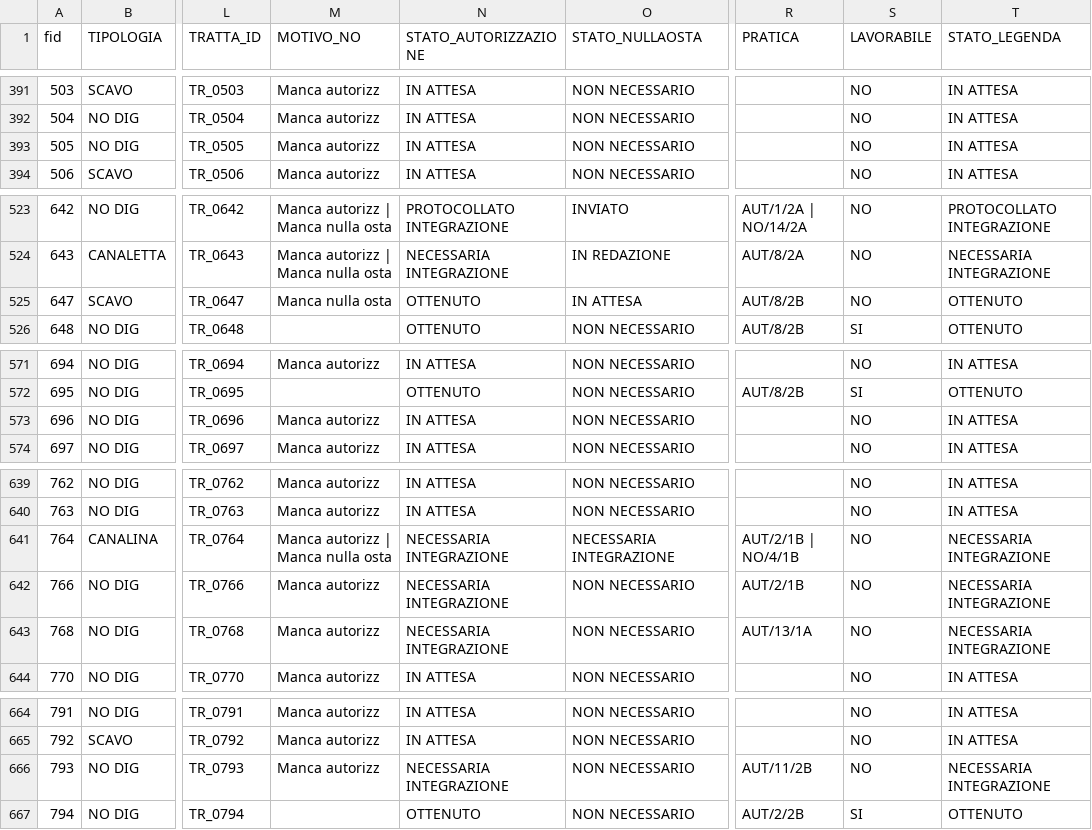
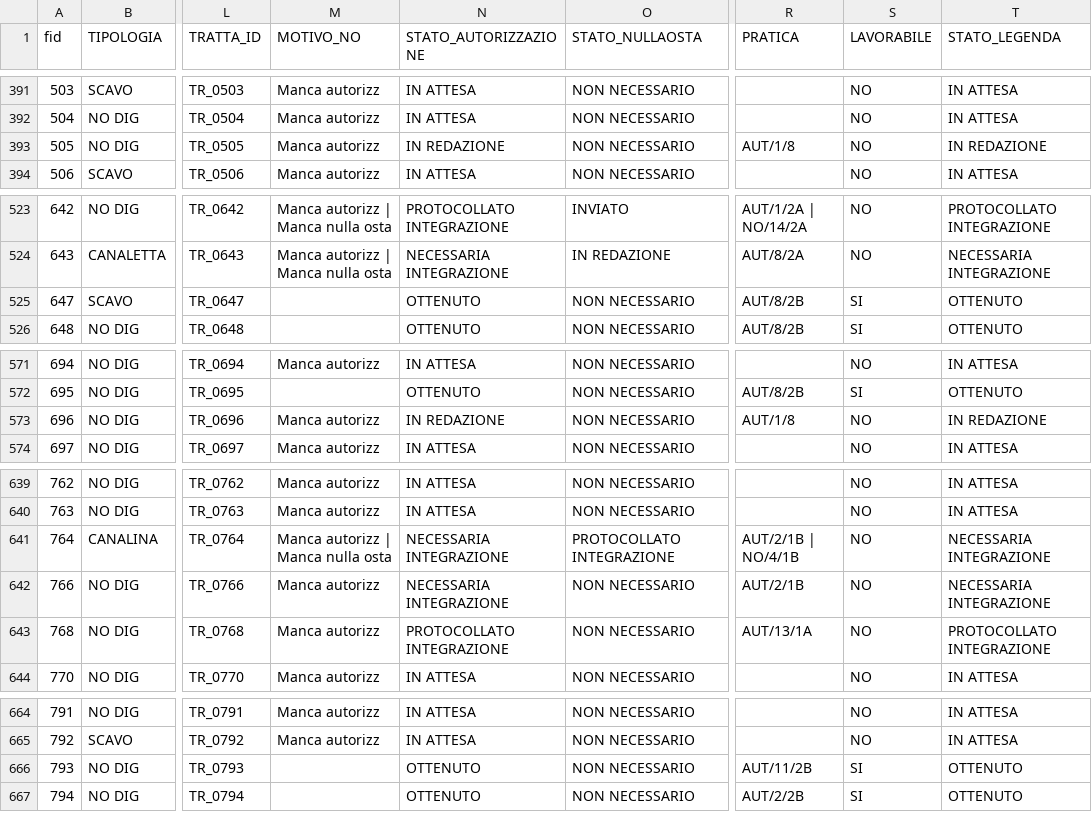
Before and after one commit to ENRI-RDS/dashboard, a CSV file: Riepilogo_progettazione.csv, drawn as a sheet; only a part is shown, gaps mark what is left out; the diff covers the shown part only; the diff names each change by its address in the sheet, - before the commit and + after, or states it on an @@ line.

```diff
--- a/Riepilogo_progettazione.csv
+++ b/Riepilogo_progettazione.csv
-N393 (STATO_AUTORIZZAZIONE): IN ATTESA
+N393 (STATO_AUTORIZZAZIONE): IN REDAZIONE
-R393 (PRATICA): (empty)
+R393 (PRATICA): AUT/1/8
-T393 (STATO_LEGENDA): IN ATTESA
+T393 (STATO_LEGENDA): IN REDAZIONE
-M525 (MOTIVO_NO): Manca nulla osta
+M525 (MOTIVO_NO): (empty)
-O525 (STATO_NULLAOSTA): IN ATTESA
+O525 (STATO_NULLAOSTA): NON NECESSARIO
-S525 (LAVORABILE): NO
+S525 (LAVORABILE): SI
-N573 (STATO_AUTORIZZAZIONE): IN ATTESA
+N573 (STATO_AUTORIZZAZIONE): IN REDAZIONE
-R573 (PRATICA): (empty)
+R573 (PRATICA): AUT/1/8
-T573 (STATO_LEGENDA): IN ATTESA
+T573 (STATO_LEGENDA): IN REDAZIONE
-O641 (STATO_NULLAOSTA): NECESSARIA INTEGRAZIONE
+O641 (STATO_NULLAOSTA): PROTOCOLLATO INTEGRAZIONE
-N643 (STATO_AUTORIZZAZIONE): NECESSARIA INTEGRAZIONE
+N643 (STATO_AUTORIZZAZIONE): PROTOCOLLATO INTEGRAZIONE
-T643 (STATO_LEGENDA): NECESSARIA INTEGRAZIONE
+T643 (STATO_LEGENDA): PROTOCOLLATO INTEGRAZIONE
-M666 (MOTIVO_NO): Manca autorizz
+M666 (MOTIVO_NO): (empty)
-N666 (STATO_AUTORIZZAZIONE): NECESSARIA INTEGRAZIONE
+N666 (STATO_AUTORIZZAZIONE): OTTENUTO
-S666 (LAVORABILE): NO
+S666 (LAVORABILE): SI
-T666 (STATO_LEGENDA): NECESSARIA INTEGRAZIONE
+T666 (STATO_LEGENDA): OTTENUTO
```
Also changed, not shown: 76 edited cells elsewhere in this file.
